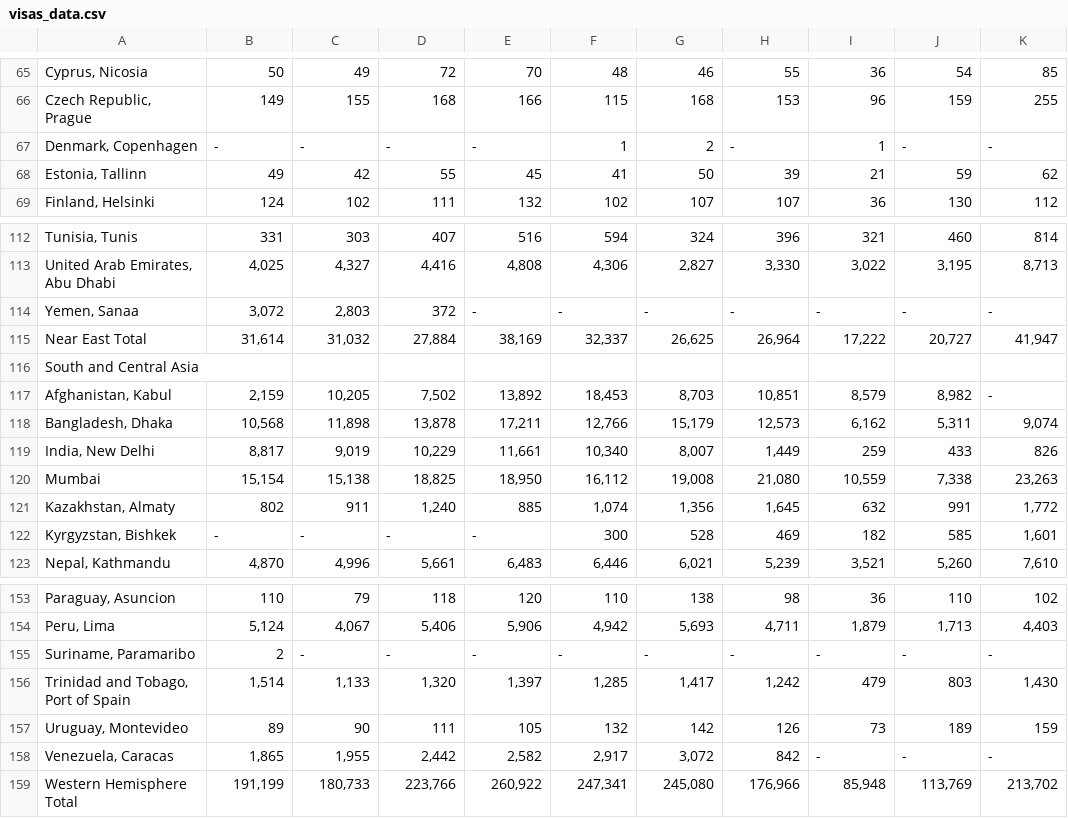
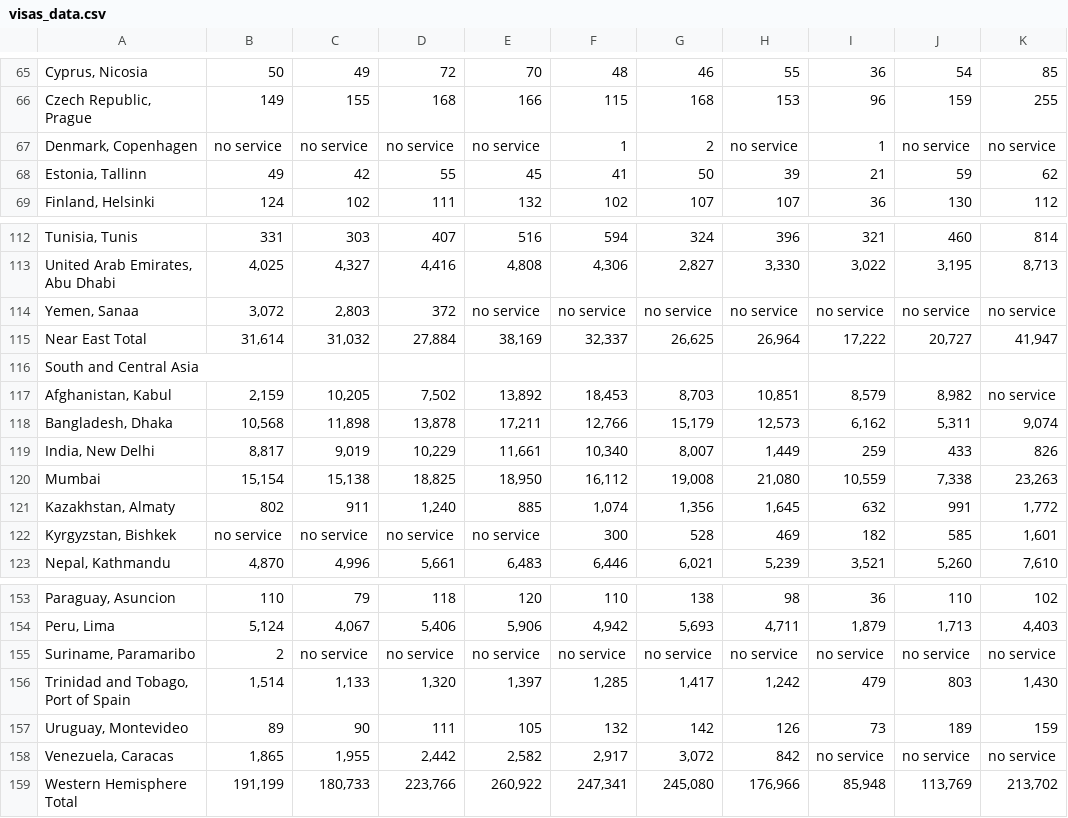
Before and after one commit to irinatenis/Visas_project, a CSV file: Resources/visas_data.csv, drawn as a sheet; only a part is shown, gaps mark what is left out; the diff covers the shown part only; the diff names each change by its address in the sheet, - before the commit and + after, or states it on an @@ line.

```diff
--- a/Resources/visas_data.csv
+++ b/Resources/visas_data.csv
-B67: -
+B67: no service
-C67: -
+C67: no service
-D67: -
+D67: no service
-E67: -
+E67: no service
-H67: -
+H67: no service
-J67: -
+J67: no service
-K67: -
+K67: no service
-E114: -
+E114: no service
-F114: -
+F114: no service
-G114: -
+G114: no service
-H114: -
+H114: no service
-I114: -
+I114: no service
-J114: -
+J114: no service
-K114: -
+K114: no service
-K117: -
+K117: no service
-B122: -
+B122: no service
-C122: -
+C122: no service
-D122: -
+D122: no service
-E122: -
+E122: no service
-C155: -
+C155: no service
-D155: -
+D155: no service
-E155: -
+E155: no service
-F155: -
+F155: no service
-G155: -
+G155: no service
-H155: -
+H155: no service
-I155: -
+I155: no service
-J155: -
+J155: no service
-K155: -
+K155: no service
-I158: -
+I158: no service
-J158: -
+J158: no service
-K158: -
+K158: no service
```
Also changed, not shown: 23 edited cells elsewhere in this file.
